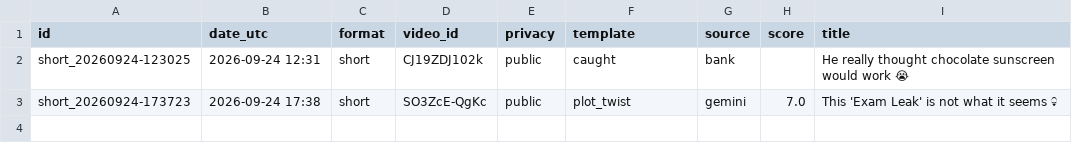
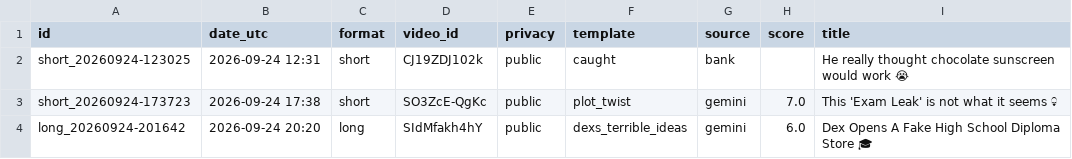
Before and after one commit to olgunkadirgulhan/stickstory, a CSV file: published.csv, drawn as a sheet.

Commit message:
video: 2026-09-24-2020

```diff
--- a/published.csv
+++ b/published.csv
@@ -3 +3,2 @@ short_20260924-123025,2026-09-24 12:31,short,CJ19ZDJ102k,public,caught,bank,,He
 short_20260924-173723,2026-09-24 17:38,short,SO3ZcE-QgKc,public,plot_twist,gemini,7.0,This 'Exam Leak' is not what it seems 💀
+long_20260924-201642,2026-09-24 20:20,long,SIdMfakh4hY,public,dexs_terrible_ideas,gemini,6.0,Dex Opens A Fake High School Diploma Store 🎓
```
Also changed, not shown: 1 other file.
